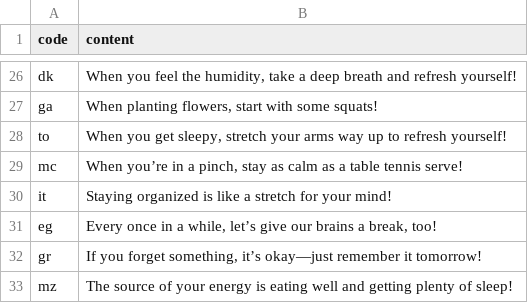
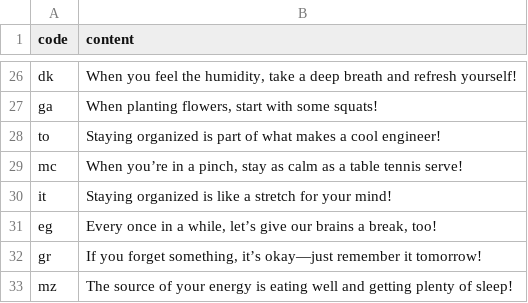
Before and after one commit to htvoffcial/htvoffcial, a CSV file: .github/content/cheerallcountry.csv, drawn as a sheet; only a part is shown, gaps mark what is left out.

```diff
--- a/.github/content/cheerallcountry.csv
+++ b/.github/content/cheerallcountry.csv
@@ -27,3 +27,3 @@ dk,"When you feel the humidity, take a deep breath and refresh yourself!"
 ga,"When planting flowers, start with some squats!"
-to,"When you get sleepy, stretch your arms way up to refresh yourself!"
+to,"Staying organized is part of what makes a cool engineer!"
 mc,"When you’re in a pinch, stay as calm as a table tennis serve!"
```
